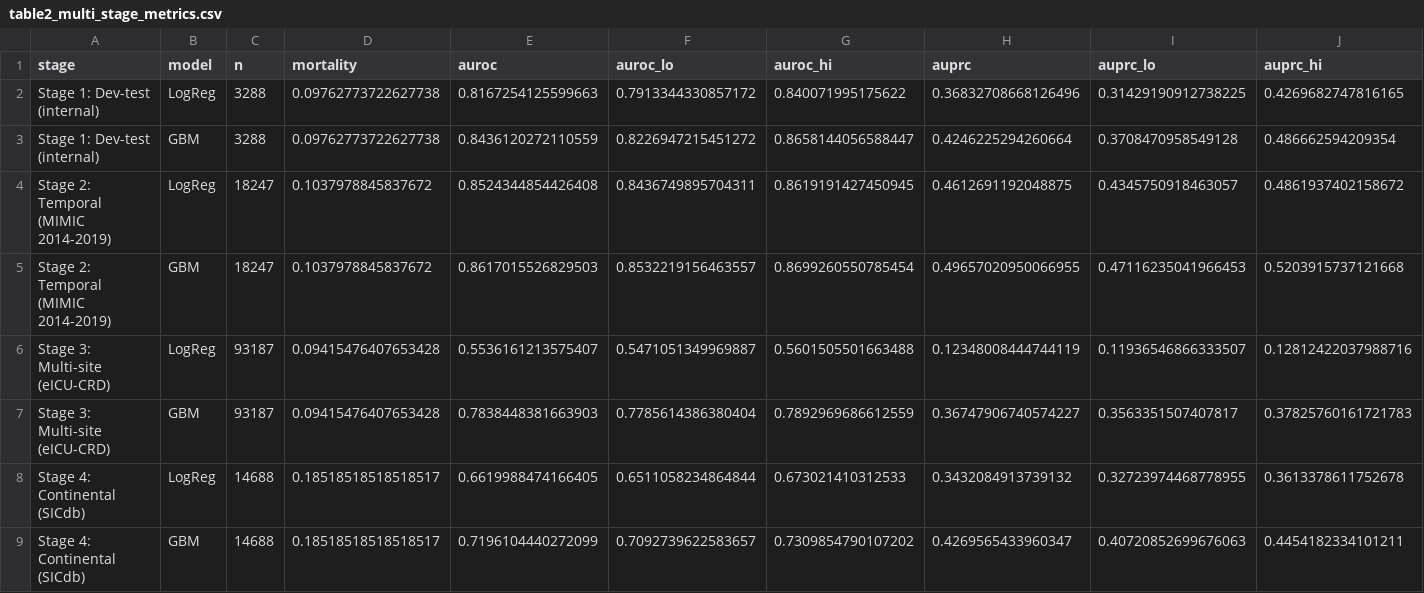
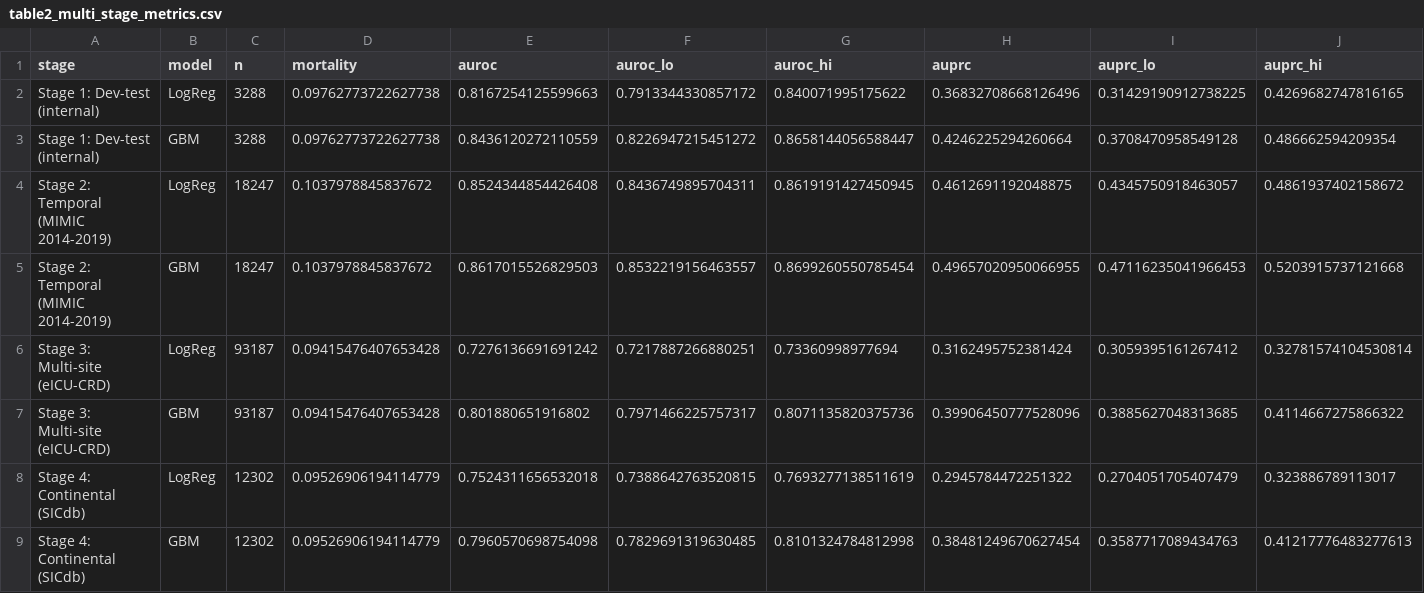
Before and after one commit to Krutarth007/CALA-ICU-Calibration-Audit, a CSV file: CALA_Output/part3_artifacts/tables/table2_multi_stage_metrics.csv, drawn as a sheet; only a part is shown; removed rows and columns are numbered as before the commit, all else as after; rows hold the shown columns only; the diff names each change by its address in the sheet, - before the commit and + after, or states it on an @@ line.

```diff
--- a/CALA_Output/part3_artifacts/tables/table2_multi_stage_metrics.csv
+++ b/CALA_Output/part3_artifacts/tables/table2_multi_stage_metrics.csv
-row 6: Stage 3: Multi-site (eICU-CRD) | LogReg | 93187 | 0.09415476407653428 | 0.5536161213575407 | 0.5471051349969887 | 0.5601505501663488 | 0.12348008444744119 | 0.11936546866333507 | 0.12812422037988716
-row 7: Stage 3: Multi-site (eICU-CRD) | GBM | 93187 | 0.09415476407653428 | 0.7838448381663903 | 0.7785614386380404 | 0.7892969686612559 | 0.36747906740574227 | 0.3563351507407817 | 0.37825760161721783
-row 8: Stage 4: Continental (SICdb) | LogReg | 14688 | 0.18518518518518517 | 0.6619988474166405 | 0.6511058234864844 | 0.673021410312533 | 0.3432084913739132 | 0.32723974468778955 | 0.3613378611752678
-row 9: Stage 4: Continental (SICdb) | GBM | 14688 | 0.18518518518518517 | 0.7196104440272099 | 0.7092739622583657 | 0.7309854790107202 | 0.4269565433960347 | 0.40720852699676063 | 0.4454182334101211
+row 6: Stage 3: Multi-site (eICU-CRD) | LogReg | 93187 | 0.09415476407653428 | 0.7276136691691242 | 0.7217887266880251 | 0.73360998977694 | 0.3162495752381424 | 0.3059395161267412 | 0.32781574104530814
+row 7: Stage 3: Multi-site (eICU-CRD) | GBM | 93187 | 0.09415476407653428 | 0.801880651916802 | 0.7971466225757317 | 0.8071135820375736 | 0.39906450777528096 | 0.3885627048313685 | 0.4114667275866322
+row 8: Stage 4: Continental (SICdb) | LogReg | 12302 | 0.09526906194114779 | 0.7524311656532018 | 0.7388642763520815 | 0.7693277138511619 | 0.2945784472251322 | 0.2704051705407479 | 0.323886789113017
+row 9: Stage 4: Continental (SICdb) | GBM | 12302 | 0.09526906194114779 | 0.7960570698754098 | 0.7829691319630485 | 0.8101324784812998 | 0.38481249670627454 | 0.3587717089434763 | 0.41217776483277613
```
Also changed, not shown: CALA_Output/part3_artifacts/tables/per_hospital_ece.csv, CALA_Output/part3_artifacts/tables/recalibration_outcomes.csv, 8 other files.
